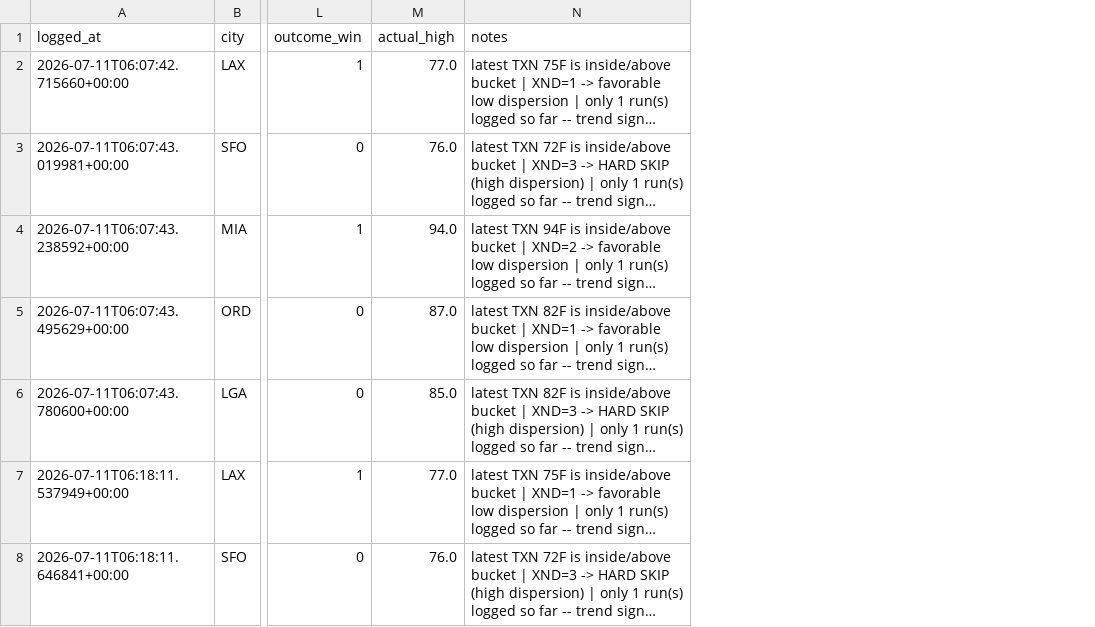
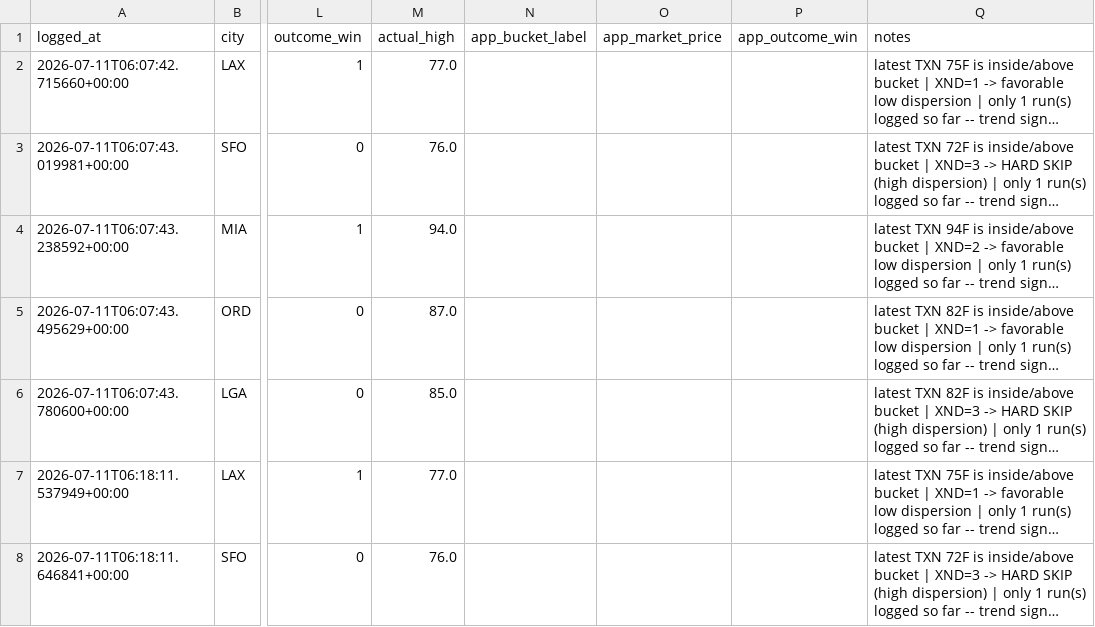
Before and after one commit to sso233x/weather-bot, a CSV file: trade_log.csv, drawn as a sheet; only a part is shown, gaps mark what is left out; long unchanged cells end in …; the diff covers the shown part only; the diff names each change by its address in the sheet, - before the commit and + after, or states it on an @@ line.

```diff
--- a/trade_log.csv
+++ b/trade_log.csv
+column N (app_bucket_label), empty
+column O (app_market_price), empty
+column P (app_outcome_win), empty
```
Also changed, not shown: 13 edited cells elsewhere in this file, 1 other file.
